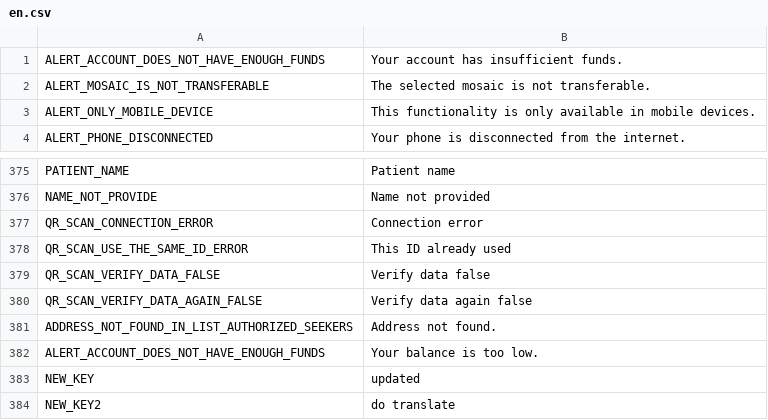
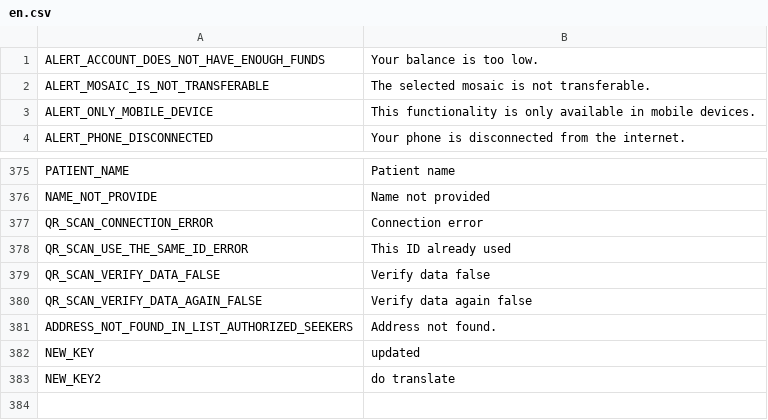
Before and after one commit to CentivaHealth/centiva-translations, a CSV file: en.csv, drawn as a sheet; only a part is shown, gaps mark what is left out; the diff names each change by its address in the sheet, - before the commit and + after, or states it on an @@ line.

Commit message:
Update en.csv (POEditor.com)

```diff
--- a/en.csv
+++ b/en.csv
-B1: Your account has insufficient funds.
+B1: Your balance is too low.
-row 382: ALERT_ACCOUNT_DOES_NOT_HAVE_ENOUGH_FUNDS | Your balance is too low.
```
